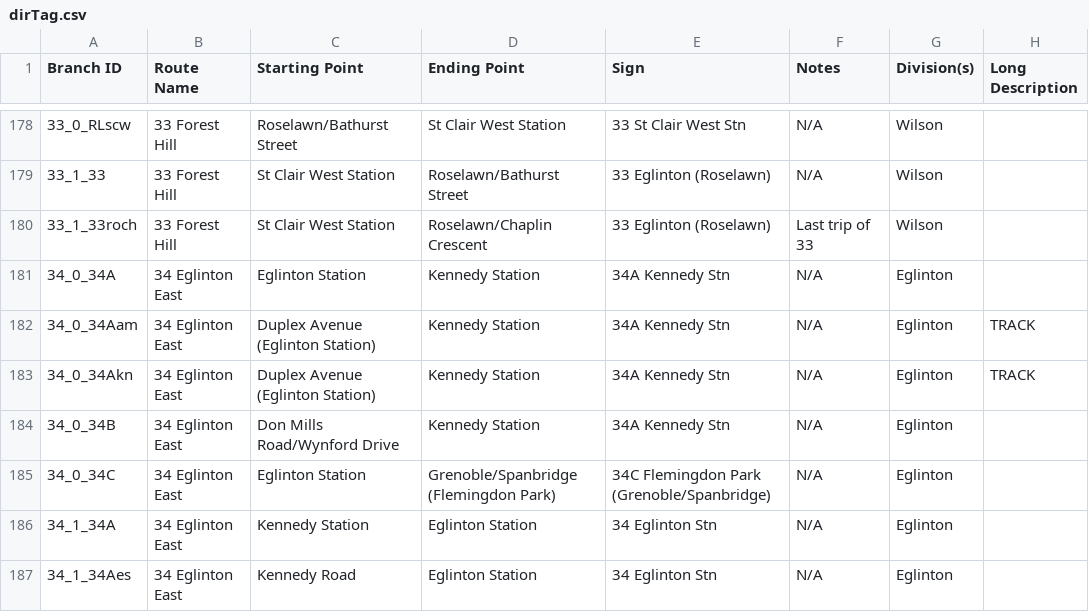
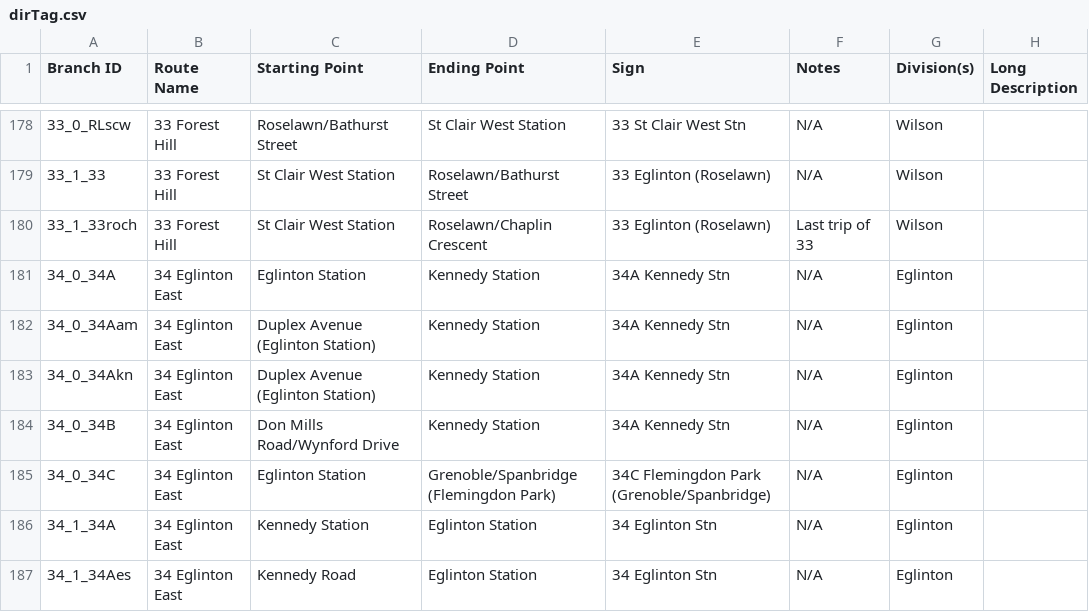
Before and after one commit to BlueNightToronto/njc, a CSV file: njc/dirTag.csv, drawn as a sheet; only a part is shown, gaps mark what is left out; the diff covers the shown part only.

```diff
--- a/njc/dirTag.csv
+++ b/njc/dirTag.csv
@@ -181,4 +181,4 @@ Branch ID	Route Name 	Starting Point	Ending Point	Sign	Notes	Division(s)	Long De
 34_0_34A	34 Eglinton East 	Eglinton Station	Kennedy Station	34A Kennedy Stn	N/A	Eglinton	
-34_0_34Aam	34 Eglinton East 	Duplex Avenue (Eglinton Station)	Kennedy Station	34A Kennedy Stn 	N/A	Eglinton	TRACK
-34_0_34Akn	34 Eglinton East	Duplex Avenue (Eglinton Station)	Kennedy Station	34A Kennedy Stn	N/A	Eglinton	TRACK
+34_0_34Aam	34 Eglinton East 	Duplex Avenue (Eglinton Station)	Kennedy Station	34A Kennedy Stn 	N/A	Eglinton	
+34_0_34Akn	34 Eglinton East	Duplex Avenue (Eglinton Station)	Kennedy Station	34A Kennedy Stn	N/A	Eglinton	
 34_0_34B	34 Eglinton East 	Don Mills Road/Wynford Drive	Kennedy Station	34A Kennedy Stn	N/A	Eglinton	
```
Also changed, not shown: 5 added rows, 1 removed row and 58 edited cells elsewhere in this file.
